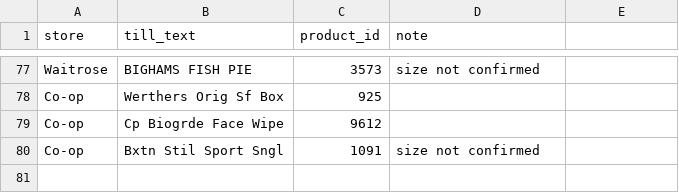
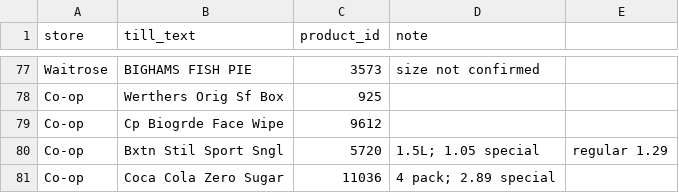
Before and after one commit to Predator1960/JerseyBasket, a CSV file: marketing-tools/receipt_glossary.csv, drawn as a sheet; only a part is shown, gaps mark what is left out.

```diff
--- a/marketing-tools/receipt_glossary.csv
+++ b/marketing-tools/receipt_glossary.csv
@@ -79,2 +79,3 @@ Co-op,Werthers Orig Sf Box,925,
 Co-op,Cp Biogrde Face Wipe,9612,
-Co-op,Bxtn Stil Sport Sngl,1091,size not confirmed
+Co-op,Bxtn Stil Sport Sngl,5720,1.5L; 1.05 special, regular 1.29
+Co-op,Coca Cola Zero Sugar,11036,4 pack; 2.89 special
```
Also changed, not shown: 3 other files.
